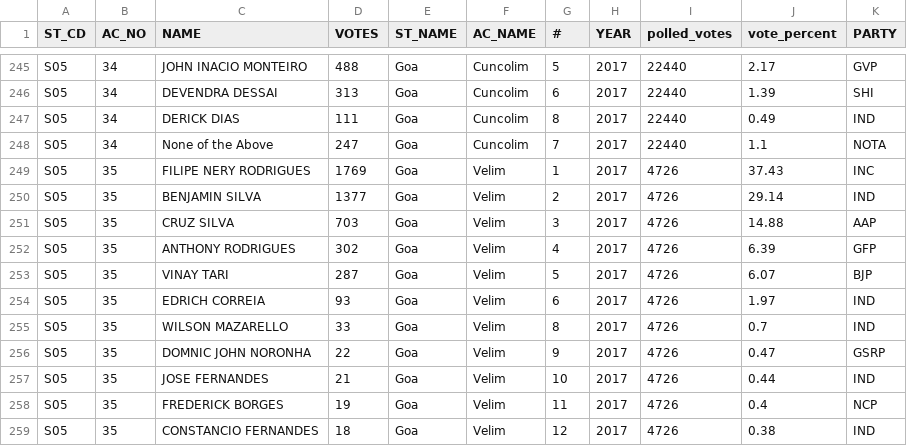
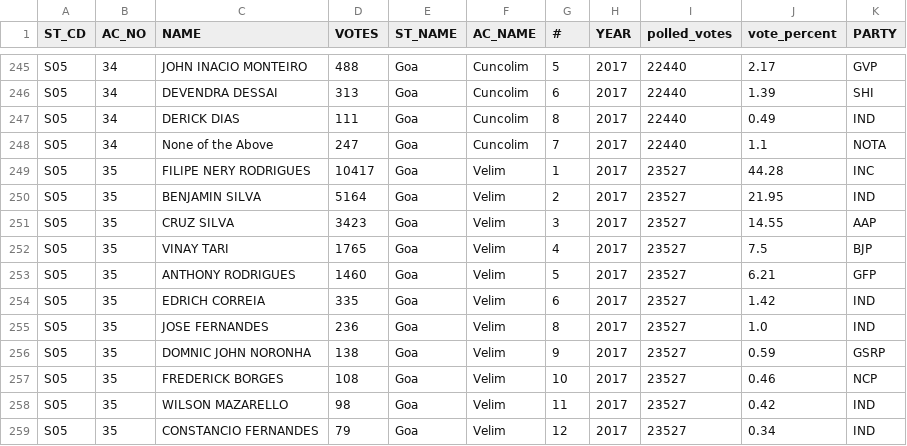
Before and after one commit to Data-Analytics/data-analytics.github.io, a CSV file: Election_Data_2017/Goa_2017.csv, drawn as a sheet; only a part is shown, gaps mark what is left out; the diff covers the shown part only.

```diff
--- a/Election_Data_2017/Goa_2017.csv
+++ b/Election_Data_2017/Goa_2017.csv
@@ -248,12 +248,12 @@ S05,34,DERICK DIAS,111,Goa,Cuncolim ,8,2017,22440,0.49,IND
 S05,34,None of the Above,247,Goa,Cuncolim ,7,2017,22440,1.1,NOTA
-S05,35,FILIPE NERY RODRIGUES,1769,Goa,Velim,1,2017,4726,37.43,INC
-S05,35,BENJAMIN SILVA,1377,Goa,Velim,2,2017,4726,29.14,IND
-S05,35,CRUZ SILVA,703,Goa,Velim,3,2017,4726,14.88,AAP
-S05,35,ANTHONY RODRIGUES,302,Goa,Velim,4,2017,4726,6.39,GFP
-S05,35,VINAY TARI,287,Goa,Velim,5,2017,4726,6.07,BJP
-S05,35,EDRICH CORREIA,93,Goa,Velim,6,2017,4726,1.97,IND
-S05,35,WILSON MAZARELLO,33,Goa,Velim,8,2017,4726,0.7,IND
-S05,35,DOMNIC JOHN NORONHA,22,Goa,Velim,9,2017,4726,0.47,GSRP
-S05,35,JOSE FERNANDES,21,Goa,Velim,10,2017,4726,0.44,IND
-S05,35,FREDERICK BORGES,19,Goa,Velim,11,2017,4726,0.4,NCP
-S05,35,CONSTANCIO FERNANDES,18,Goa,Velim,12,2017,4726,0.38,IND
+S05,35,FILIPE NERY RODRIGUES,10417,Goa,Velim,1,2017,23527,44.28,INC
+S05,35,BENJAMIN SILVA,5164,Goa,Velim,2,2017,23527,21.95,IND
+S05,35,CRUZ SILVA,3423,Goa,Velim,3,2017,23527,14.55,AAP
+S05,35,VINAY TARI,1765,Goa,Velim,4,2017,23527,7.5,BJP
+S05,35,ANTHONY RODRIGUES,1460,Goa,Velim,5,2017,23527,6.21,GFP
+S05,35,EDRICH CORREIA,335,Goa,Velim,6,2017,23527,1.42,IND
+S05,35,JOSE FERNANDES,236,Goa,Velim,8,2017,23527,1.0,IND
+S05,35,DOMNIC JOHN NORONHA,138,Goa,Velim,9,2017,23527,0.59,GSRP
+S05,35,FREDERICK BORGES,108,Goa,Velim,10,2017,23527,0.46,NCP
+S05,35,WILSON MAZARELLO,98,Goa,Velim,11,2017,23527,0.42,IND
+S05,35,CONSTANCIO FERNANDES,79,Goa,Velim,12,2017,23527,0.34,IND
```
Also changed, not shown: 93 edited cells elsewhere in this file, Election_Data_2017/Punjab.csv, Election_Data_2017/Uttar_Pradesh_2017.csv, 7 other files.
